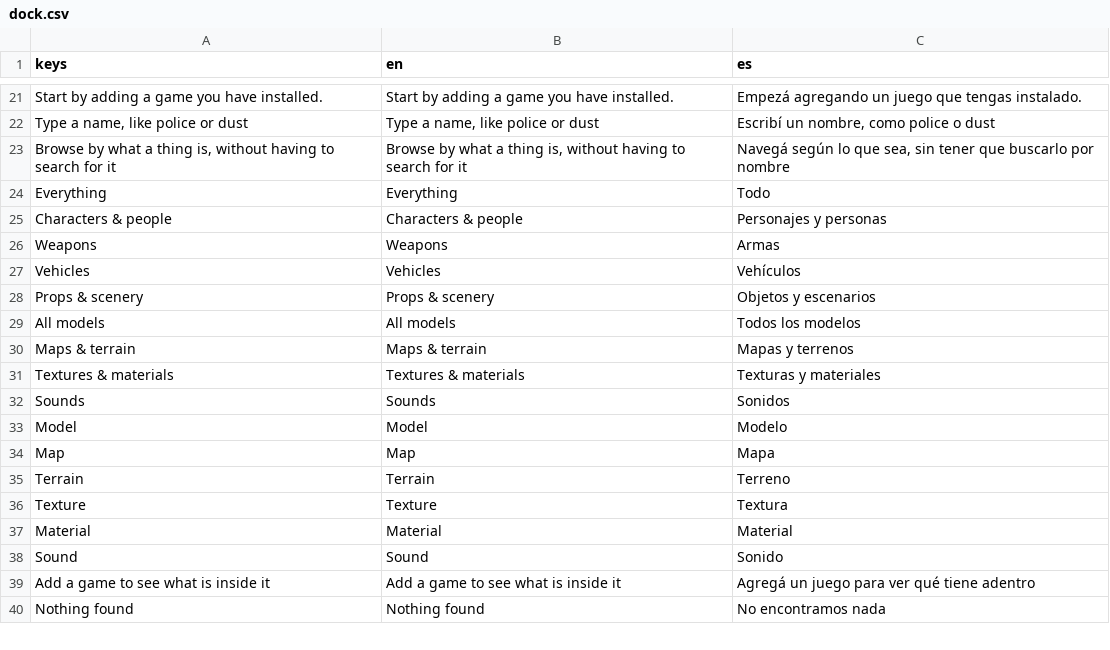
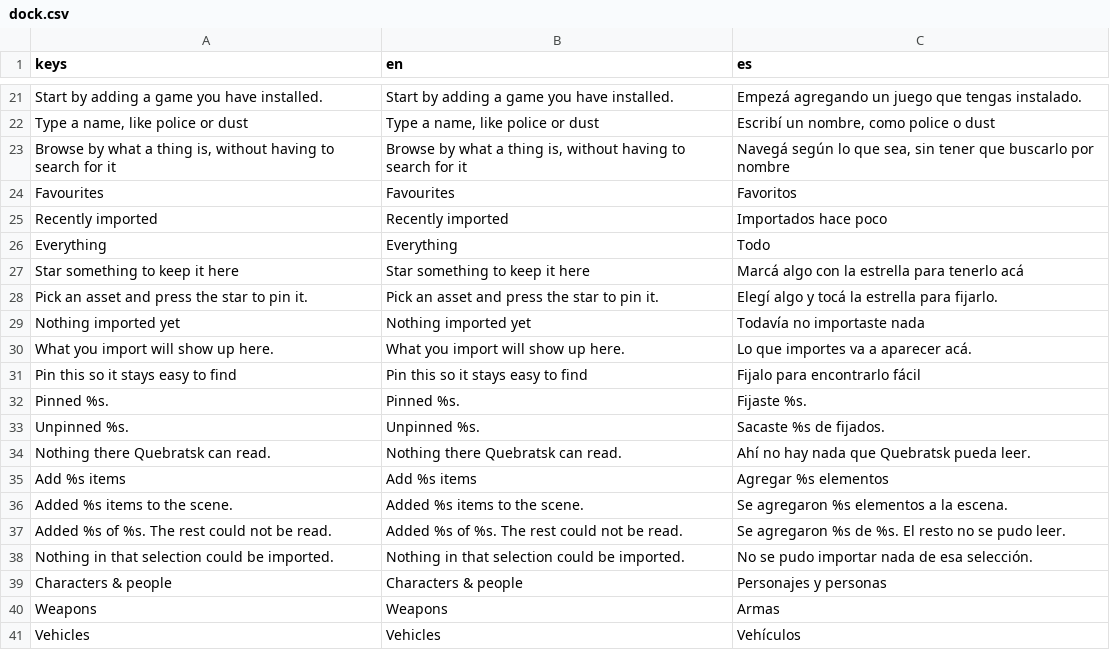
Before and after one commit to 9mirx0r/Quebratsk-Engine, a CSV file: demo/addons/quebratsk_editor/i18n/dock.csv, drawn as a sheet; only a part is shown, gaps mark what is left out; the shorter side is filled out with more unchanged rows.

```diff
--- a/demo/addons/quebratsk_editor/i18n/dock.csv
+++ b/demo/addons/quebratsk_editor/i18n/dock.csv
@@ -23,3 +23,17 @@ keys,en,es
 "Browse by what a thing is, without having to search for it","Browse by what a thing is, without having to search for it","Navegá según lo que sea, sin tener que buscarlo por nombre"
+"Favourites","Favourites","Favoritos"
+"Recently imported","Recently imported","Importados hace poco"
 "Everything","Everything","Todo"
+"Star something to keep it here","Star something to keep it here","Marcá algo con la estrella para tenerlo acá"
+"Pick an asset and press the star to pin it.","Pick an asset and press the star to pin it.","Elegí algo y tocá la estrella para fijarlo."
+"Nothing imported yet","Nothing imported yet","Todavía no importaste nada"
+"What you import will show up here.","What you import will show up here.","Lo que importes va a aparecer acá."
+"Pin this so it stays easy to find","Pin this so it stays easy to find","Fijalo para encontrarlo fácil"
+"Pinned %s.","Pinned %s.","Fijaste %s."
+"Unpinned %s.","Unpinned %s.","Sacaste %s de fijados."
+"Nothing there Quebratsk can read.","Nothing there Quebratsk can read.","Ahí no hay nada que Quebratsk pueda leer."
+"Add %s items","Add %s items","Agregar %s elementos"
+"Added %s items to the scene.","Added %s items to the scene.","Se agregaron %s elementos a la escena."
+"Added %s of %s. The rest could not be read.","Added %s of %s. The rest could not be read.","Se agregaron %s de %s. El resto no se pudo leer."
+"Nothing in that selection could be imported.","Nothing in that selection could be imported.","No se pudo importar nada de esa selección."
 "Characters & people","Characters & people","Personajes y personas"
```
Also changed, not shown: 1 other file.
